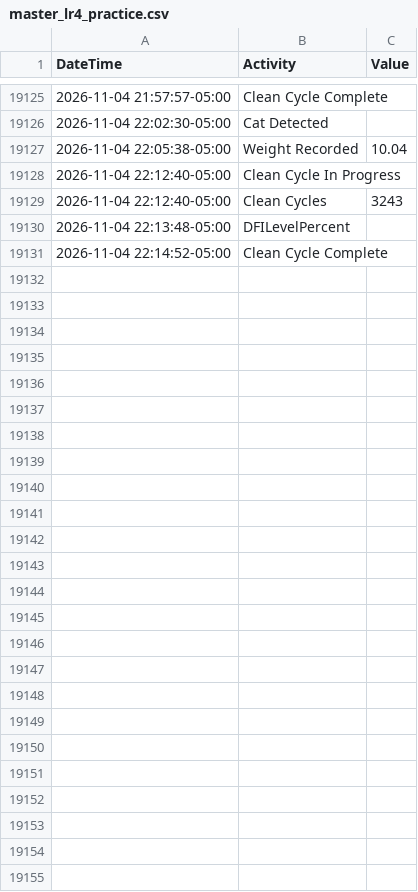
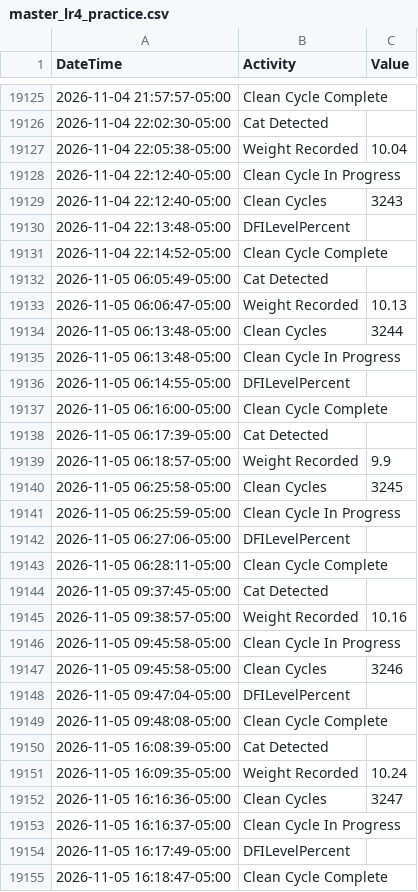
Before and after one commit to jiax264/litter-robot-home-automation, a CSV file: master_lr4_practice.csv, drawn as a sheet; only a part is shown, gaps mark what is left out; the diff names each change by its address in the sheet, - before the commit and + after, or states it on an @@ line.

```diff
--- a/master_lr4_practice.csv
+++ b/master_lr4_practice.csv
+row 19132: 2026-11-05 06:05:49-05:00 | Cat Detected
+row 19133: 2026-11-05 06:06:47-05:00 | Weight Recorded | 10.13
+row 19134: 2026-11-05 06:13:48-05:00 | Clean Cycles | 3244
+row 19135: 2026-11-05 06:13:48-05:00 | Clean Cycle In Progress
+row 19136: 2026-11-05 06:14:55-05:00 | DFILevelPercent
+row 19137: 2026-11-05 06:16:00-05:00 | Clean Cycle Complete
+row 19138: 2026-11-05 06:17:39-05:00 | Cat Detected
+row 19139: 2026-11-05 06:18:57-05:00 | Weight Recorded | 9.9
+row 19140: 2026-11-05 06:25:58-05:00 | Clean Cycles | 3245
+row 19141: 2026-11-05 06:25:59-05:00 | Clean Cycle In Progress
+row 19142: 2026-11-05 06:27:06-05:00 | DFILevelPercent
+row 19143: 2026-11-05 06:28:11-05:00 | Clean Cycle Complete
+row 19144: 2026-11-05 09:37:45-05:00 | Cat Detected
+row 19145: 2026-11-05 09:38:57-05:00 | Weight Recorded | 10.16
+row 19146: 2026-11-05 09:45:58-05:00 | Clean Cycle In Progress
+row 19147: 2026-11-05 09:45:58-05:00 | Clean Cycles | 3246
+row 19148: 2026-11-05 09:47:04-05:00 | DFILevelPercent
+row 19149: 2026-11-05 09:48:08-05:00 | Clean Cycle Complete
+row 19150: 2026-11-05 16:08:39-05:00 | Cat Detected
+row 19151: 2026-11-05 16:09:35-05:00 | Weight Recorded | 10.24
+row 19152: 2026-11-05 16:16:36-05:00 | Clean Cycles | 3247
+row 19153: 2026-11-05 16:16:37-05:00 | Clean Cycle In Progress
+row 19154: 2026-11-05 16:17:49-05:00 | DFILevelPercent
+row 19155: 2026-11-05 16:18:47-05:00 | Clean Cycle Complete
```
